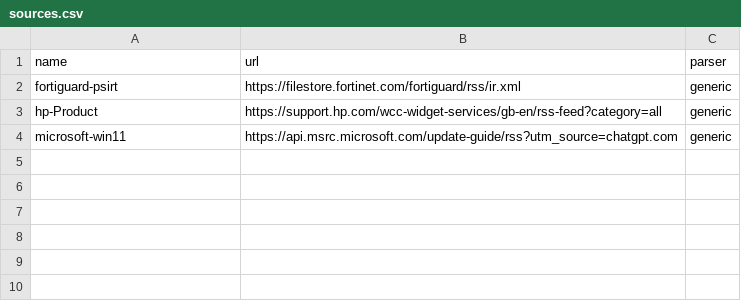
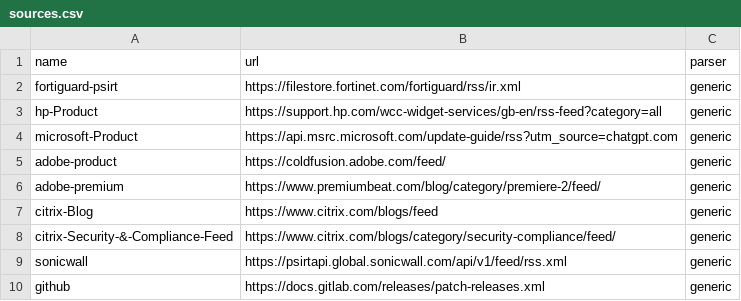
Before and after one commit to yosirat2016-dotcom/Misp, a CSV file: scripts/sources.csv, drawn as a sheet.

Commit message:
new TI To misp 3.0
Added new sources for Microsoft, Adobe, Citrix, SonicWall, and GitHub.

```diff
--- a/scripts/sources.csv
+++ b/scripts/sources.csv
@@ -3,2 +3,8 @@ fortiguard-psirt,https://filestore.fortinet.com/fortiguard/rss/ir.xml,generic
 hp-Product,https://support.hp.com/wcc-widget-services/gb-en/rss-feed?category=all,generic
-microsoft-win11,https://api.msrc.microsoft.com/update-guide/rss?utm_source=chatgpt.com,generic
+microsoft-Product,https://api.msrc.microsoft.com/update-guide/rss?utm_source=chatgpt.com,generic
+adobe-product,https://coldfusion.adobe.com/feed/,generic
+adobe-premium,https://www.premiumbeat.com/blog/category/premiere-2/feed/,generic
+citrix-Blog,https://www.citrix.com/blogs/feed,generic
+citrix-Security-&-Compliance-Feed,https://www.citrix.com/blogs/category/security-compliance/feed/,generic
+sonicwall,https://psirtapi.global.sonicwall.com/api/v1/feed/rss.xml,generic
+github,https://docs.gitlab.com/releases/patch-releases.xml,generic
```
